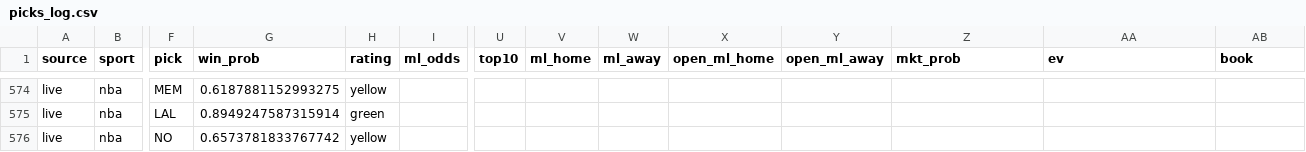
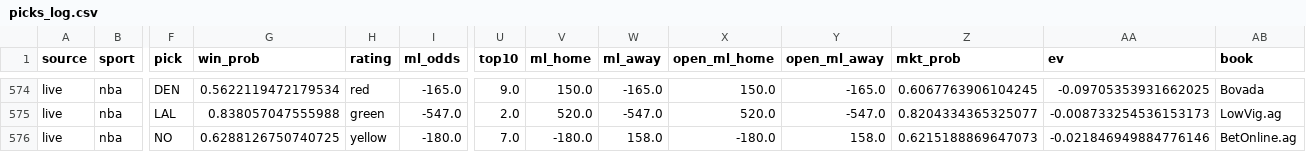
Before and after one commit to mak1017/skiiipicks, a CSV file: picks_log.csv, drawn as a sheet; only a part is shown, gaps mark what is left out; the diff covers the shown part only; the diff names each change by its address in the sheet, - before the commit and + after, or states it on an @@ line.

Commit message:
Update picks log and odds

```diff
--- a/picks_log.csv
+++ b/picks_log.csv
-F574 (pick): MEM
+F574 (pick): DEN
-G574 (win_prob): 0.6187881152993275
+G574 (win_prob): 0.5622119472179534
-H574 (rating): yellow
+H574 (rating): red
-I574 (ml_odds): (empty)
+I574 (ml_odds): -165.0
-U574 (top10): (empty)
+U574 (top10): 9.0
-V574 (ml_home): (empty)
+V574 (ml_home): 150.0
-W574 (ml_away): (empty)
+W574 (ml_away): -165.0
-X574 (open_ml_home): (empty)
+X574 (open_ml_home): 150.0
-Y574 (open_ml_away): (empty)
+Y574 (open_ml_away): -165.0
-Z574 (mkt_prob): (empty)
+Z574 (mkt_prob): 0.6067763906104245
-AA574 (ev): (empty)
+AA574 (ev): -0.09705353931662025
-AB574 (book): (empty)
+AB574 (book): Bovada
-G575 (win_prob): 0.8949247587315914
+G575 (win_prob): 0.838057047555988
-I575 (ml_odds): (empty)
+I575 (ml_odds): -547.0
-U575 (top10): (empty)
+U575 (top10): 2.0
-V575 (ml_home): (empty)
+V575 (ml_home): 520.0
-W575 (ml_away): (empty)
+W575 (ml_away): -547.0
-X575 (open_ml_home): (empty)
+X575 (open_ml_home): 520.0
-Y575 (open_ml_away): (empty)
+Y575 (open_ml_away): -547.0
-Z575 (mkt_prob): (empty)
+Z575 (mkt_prob): 0.8204334365325077
-AA575 (ev): (empty)
+AA575 (ev): -0.008733254536153173
-AB575 (book): (empty)
+AB575 (book): LowVig.ag
-G576 (win_prob): 0.6573781833767742
+G576 (win_prob): 0.6288126750740725
-I576 (ml_odds): (empty)
+I576 (ml_odds): -180.0
-U576 (top10): (empty)
+U576 (top10): 7.0
-V576 (ml_home): (empty)
+V576 (ml_home): -180.0
-W576 (ml_away): (empty)
+W576 (ml_away): 158.0
-X576 (open_ml_home): (empty)
+X576 (open_ml_home): -180.0
-Y576 (open_ml_away): (empty)
+Y576 (open_ml_away): 158.0
-Z576 (mkt_prob): (empty)
+Z576 (mkt_prob): 0.6215188869647073
-AA576 (ev): (empty)
+AA576 (ev): -0.021846949884776146
-AB576 (book): (empty)
+AB576 (book): BetOnline.ag
```
Also changed, not shown: 165 edited cells elsewhere in this file, 1 other file.
